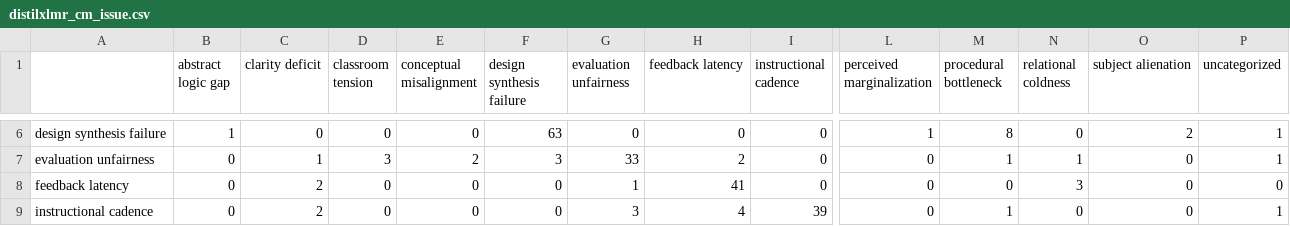
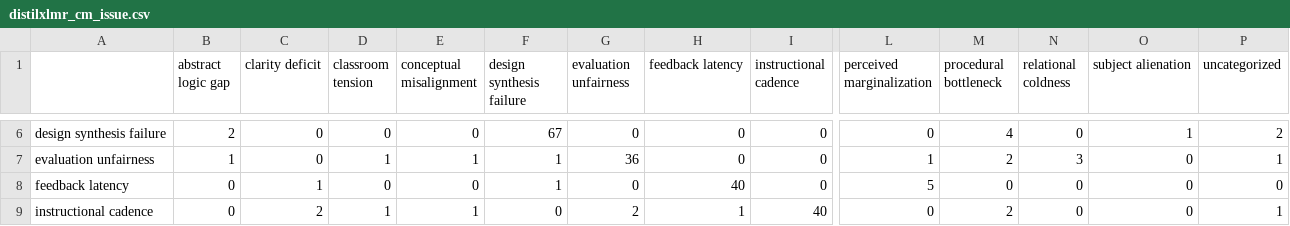
Before and after one commit to francis-villapando/feeana, a CSV file: scripts/training/reports/distilxlmr_cm_issue.csv, drawn as a sheet; only a part is shown, gaps mark what is left out; the diff covers the shown part only; the diff names each change by its address in the sheet, - before the commit and + after, or states it on an @@ line.

```diff
--- a/scripts/training/reports/distilxlmr_cm_issue.csv
+++ b/scripts/training/reports/distilxlmr_cm_issue.csv
-B6 (abstract logic gap): 1
+B6 (abstract logic gap): 2
-F6 (design synthesis failure): 63
+F6 (design synthesis failure): 67
-L6 (perceived marginalization): 1
+L6 (perceived marginalization): 0
-M6 (procedural bottleneck): 8
+M6 (procedural bottleneck): 4
-O6 (subject alienation): 2
+O6 (subject alienation): 1
-P6 (uncategorized): 1
+P6 (uncategorized): 2
-B7 (abstract logic gap): 0
+B7 (abstract logic gap): 1
-C7 (clarity deficit): 1
+C7 (clarity deficit): 0
-D7 (classroom tension): 3
+D7 (classroom tension): 1
-E7 (conceptual misalignment): 2
+E7 (conceptual misalignment): 1
-F7 (design synthesis failure): 3
+F7 (design synthesis failure): 1
-G7 (evaluation unfairness): 33
+G7 (evaluation unfairness): 36
-H7 (feedback latency): 2
+H7 (feedback latency): 0
-L7 (perceived marginalization): 0
+L7 (perceived marginalization): 1
-M7 (procedural bottleneck): 1
+M7 (procedural bottleneck): 2
-N7 (relational coldness): 1
+N7 (relational coldness): 3
-C8 (clarity deficit): 2
+C8 (clarity deficit): 1
-F8 (design synthesis failure): 0
+F8 (design synthesis failure): 1
-G8 (evaluation unfairness): 1
+G8 (evaluation unfairness): 0
-H8 (feedback latency): 41
+H8 (feedback latency): 40
-L8 (perceived marginalization): 0
+L8 (perceived marginalization): 5
-N8 (relational coldness): 3
+N8 (relational coldness): 0
-D9 (classroom tension): 0
+D9 (classroom tension): 1
-E9 (conceptual misalignment): 0
+E9 (conceptual misalignment): 1
-G9 (evaluation unfairness): 3
+G9 (evaluation unfairness): 2
-H9 (feedback latency): 4
+H9 (feedback latency): 1
-I9 (instructional cadence): 39
+I9 (instructional cadence): 40
-M9 (procedural bottleneck): 1
+M9 (procedural bottleneck): 2
```
Also changed, not shown: 81 edited cells elsewhere in this file, scripts/training/reports/mbert_cm_issue.csv, scripts/training/reports/model_comparison.csv, 6 other files.
